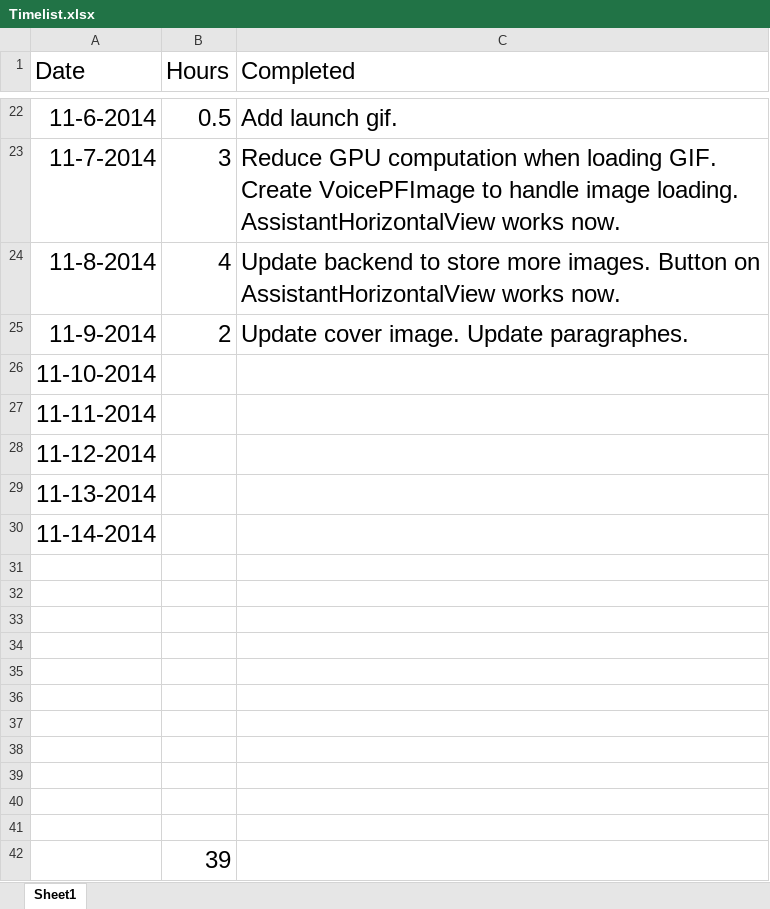
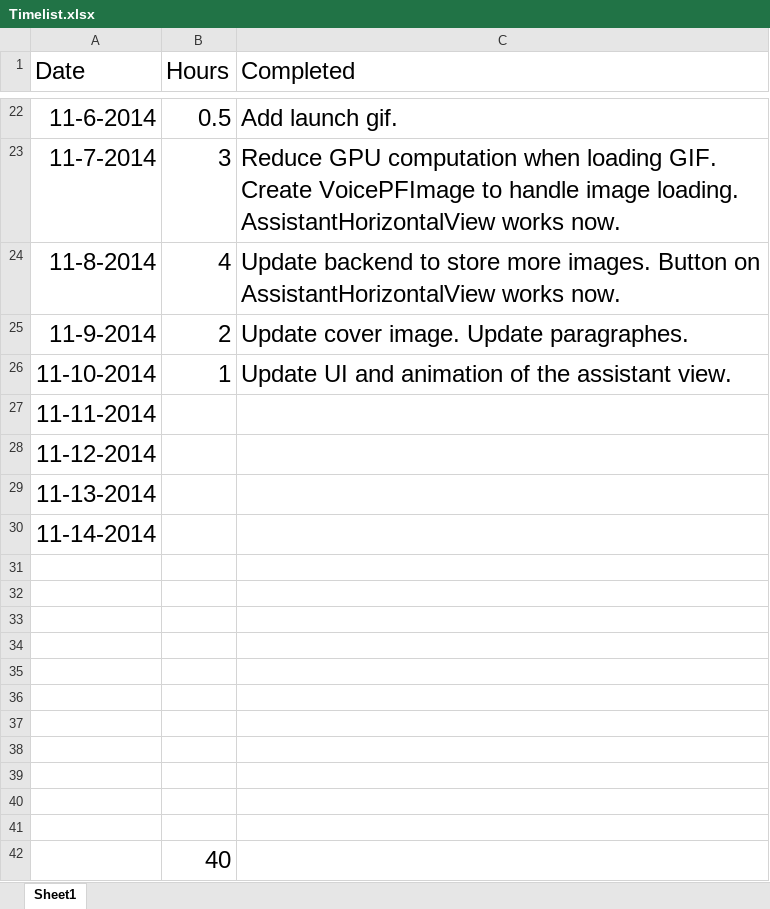
Before and after one commit to yiqin/Voice, an Excel workbook: Timelist.xlsx, sheet Sheet1, drawn as a sheet; only a part is shown, gaps mark what is left out; values as stored, in another font and other column widths than the file's, no borders; the diff names each change by its address in the sheet, - before the commit and + after, or states it on an @@ line.

Commit message:
Greatly improve the UI animation.

```diff
--- a/Timelist.xlsx (sheet Sheet1)
+++ b/Timelist.xlsx (sheet Sheet1)
-B26 (Hours): (empty)
+B26 (Hours): 1
-C26 (Completed): (empty)
+C26 (Completed): Update UI and animation of the assistant view.
-B42 (Hours): 39
+B42 (Hours): 40
```
Also changed, not shown: 2 other files.
